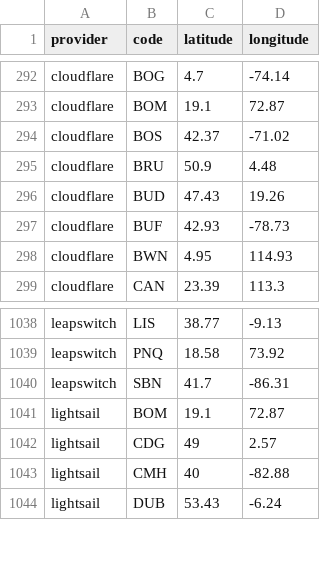
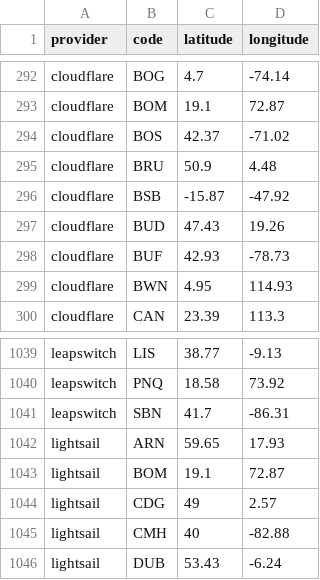
Before and after one commit to adaptive/pops, a CSV file: notebooks/data.csv, drawn as a sheet; only a part is shown, gaps mark what is left out.

Commit message:
cloudflare added BSB

```diff
--- a/notebooks/data.csv
+++ b/notebooks/data.csv
@@ -295,2 +295,3 @@ cloudflare,BOS,42.37,-71.02
 cloudflare,BRU,50.9,4.48
+cloudflare,BSB,-15.87,-47.92
 cloudflare,BUD,47.43,19.26
@@ -1040,2 +1041,3 @@ leapswitch,PNQ,18.58,73.92
 leapswitch,SBN,41.7,-86.31
+lightsail,ARN,59.65,17.93
 lightsail,BOM,19.1,72.87
```
Also changed, not shown: 4 other files.
